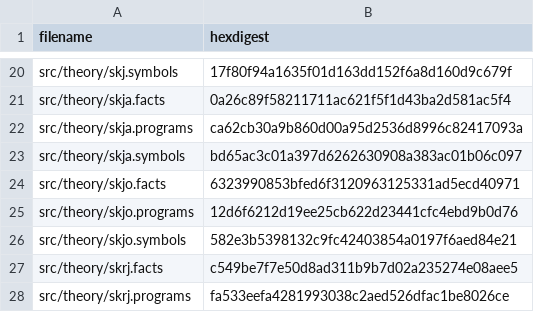
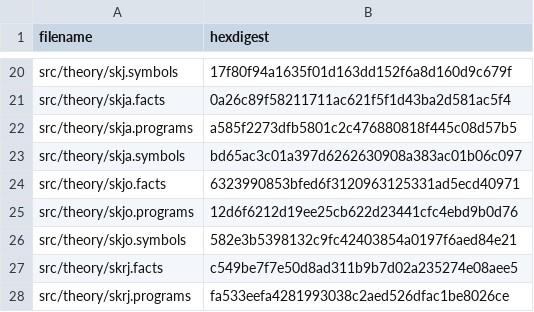
Before and after one commit to fritzo/pomagma, a CSV file: vetted_hashes.csv, drawn as a sheet; only a part is shown, gaps mark what is left out.

```diff
--- a/vetted_hashes.csv
+++ b/vetted_hashes.csv
@@ -21,3 +21,3 @@ src/theory/skj.symbols,17f80f94a1635f01d163dd152f6a8d160d9c679f
 src/theory/skja.facts,0a26c89f58211711ac621f5f1d43ba2d581ac5f4
-src/theory/skja.programs,ca62cb30a9b860d00a95d2536d8996c82417093a
+src/theory/skja.programs,a585f2273dfb5801c2c476880818f445c08d57b5
 src/theory/skja.symbols,bd65ac3c01a397d6262630908a383ac01b06c097
```
Also changed, not shown: 3 other files.
